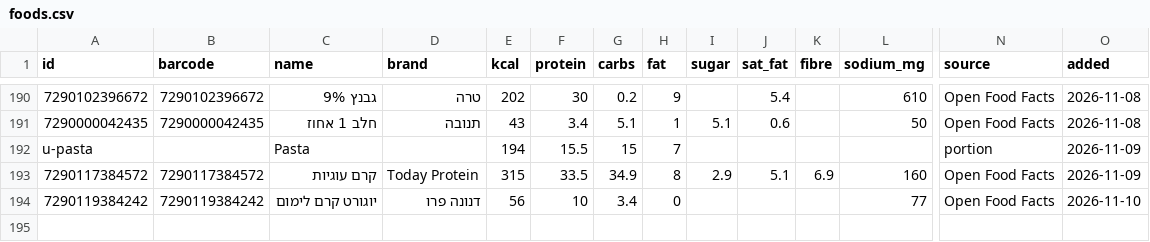
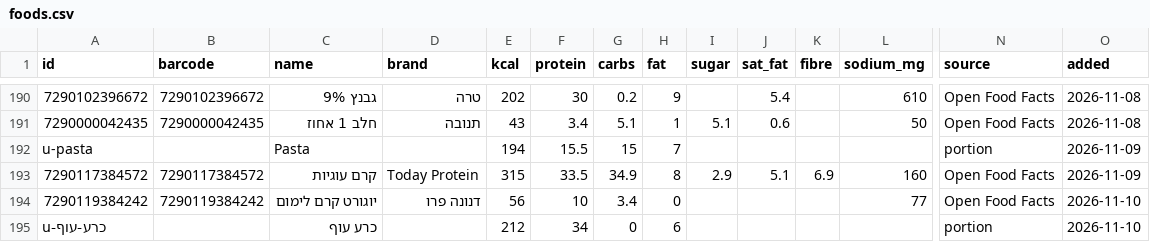
Before and after one commit to guytamar96-gt/food-scanner, a CSV file: foods.csv, drawn as a sheet; only a part is shown, gaps mark what is left out; rows hold the shown columns only; the diff names each change by its address in the sheet, - before the commit and + after, or states it on an @@ line.

Commit message:
Add כרע עוף

```diff
--- a/foods.csv
+++ b/foods.csv
+row 195: u-כרע-עוף |  | כרע עוף |  | 212 | 34 | 0 | 6 |  |  |  |  | portion | 2026-11-10
```
